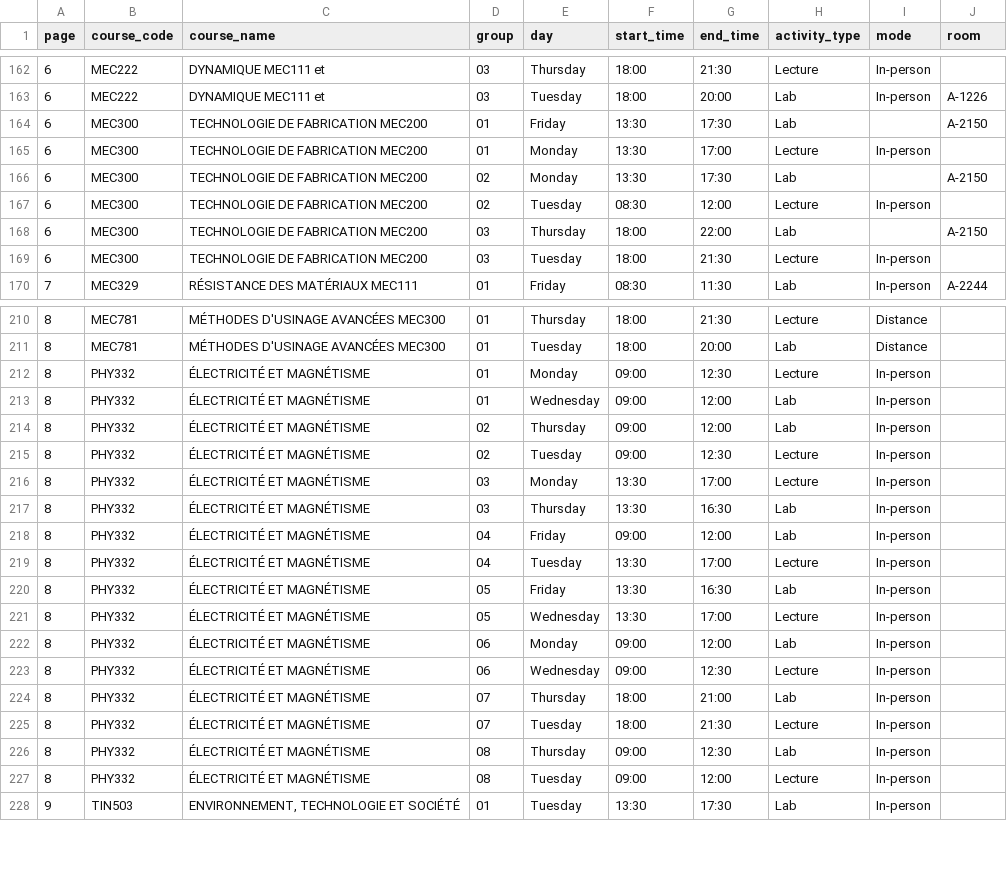
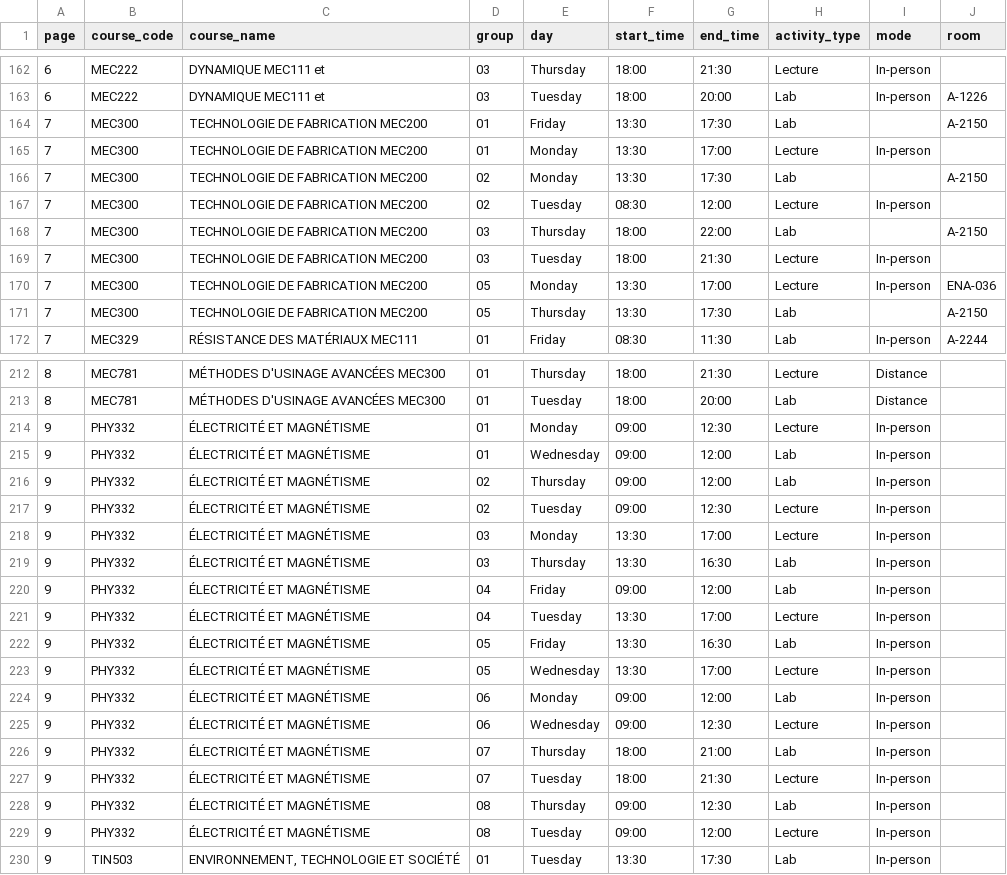
Before and after one commit to olivier0922/schedule-generator-ETS, a CSV file: data/H-2027_aer.csv, drawn as a sheet; only a part is shown, gaps mark what is left out; the diff covers the shown part only.

```diff
--- a/data/H-2027_aer.csv
+++ b/data/H-2027_aer.csv
@@ -163,8 +163,10 @@
 6,MEC222,DYNAMIQUE MEC111 et,03,Tuesday,18:00,20:00,Lab,In-person,A-1226
-6,MEC300,TECHNOLOGIE DE FABRICATION MEC200,01,Friday,13:30,17:30,Lab,,A-2150
-6,MEC300,TECHNOLOGIE DE FABRICATION MEC200,01,Monday,13:30,17:00,Lecture,In-person,
-6,MEC300,TECHNOLOGIE DE FABRICATION MEC200,02,Monday,13:30,17:30,Lab,,A-2150
-6,MEC300,TECHNOLOGIE DE FABRICATION MEC200,02,Tuesday,08:30,12:00,Lecture,In-person,
-6,MEC300,TECHNOLOGIE DE FABRICATION MEC200,03,Thursday,18:00,22:00,Lab,,A-2150
-6,MEC300,TECHNOLOGIE DE FABRICATION MEC200,03,Tuesday,18:00,21:30,Lecture,In-person,
+7,MEC300,TECHNOLOGIE DE FABRICATION MEC200,01,Friday,13:30,17:30,Lab,,A-2150
+7,MEC300,TECHNOLOGIE DE FABRICATION MEC200,01,Monday,13:30,17:00,Lecture,In-person,
+7,MEC300,TECHNOLOGIE DE FABRICATION MEC200,02,Monday,13:30,17:30,Lab,,A-2150
+7,MEC300,TECHNOLOGIE DE FABRICATION MEC200,02,Tuesday,08:30,12:00,Lecture,In-person,
+7,MEC300,TECHNOLOGIE DE FABRICATION MEC200,03,Thursday,18:00,22:00,Lab,,A-2150
+7,MEC300,TECHNOLOGIE DE FABRICATION MEC200,03,Tuesday,18:00,21:30,Lecture,In-person,
+7,MEC300,TECHNOLOGIE DE FABRICATION MEC200,05,Monday,13:30,17:00,Lecture,In-person,ENA-036
+7,MEC300,TECHNOLOGIE DE FABRICATION MEC200,05,Thursday,13:30,17:30,Lab,,A-2150
 7,MEC329,RÉSISTANCE DES MATÉRIAUX MEC111,01,Friday,08:30,11:30,Lab,In-person,A-2244
@@ -211,18 +213,18 @@
 8,MEC781,MÉTHODES D'USINAGE AVANCÉES MEC300,01,Tuesday,18:00,20:00,Lab,Distance,
-8,PHY332,ÉLECTRICITÉ ET MAGNÉTISME,01,Monday,09:00,12:30,Lecture,In-person,
-8,PHY332,ÉLECTRICITÉ ET MAGNÉTISME,01,Wednesday,09:00,12:00,Lab,In-person,
-8,PHY332,ÉLECTRICITÉ ET MAGNÉTISME,02,Thursday,09:00,12:00,Lab,In-person,
-8,PHY332,ÉLECTRICITÉ ET MAGNÉTISME,02,Tuesday,09:00,12:30,Lecture,In-person,
-8,PHY332,ÉLECTRICITÉ ET MAGNÉTISME,03,Monday,13:30,17:00,Lecture,In-person,
-8,PHY332,ÉLECTRICITÉ ET MAGNÉTISME,03,Thursday,13:30,16:30,Lab,In-person,
-8,PHY332,ÉLECTRICITÉ ET MAGNÉTISME,04,Friday,09:00,12:00,Lab,In-person,
-8,PHY332,ÉLECTRICITÉ ET MAGNÉTISME,04,Tuesday,13:30,17:00,Lecture,In-person,
-8,PHY332,ÉLECTRICITÉ ET MAGNÉTISME,05,Friday,13:30,16:30,Lab,In-person,
-8,PHY332,ÉLECTRICITÉ ET MAGNÉTISME,05,Wednesday,13:30,17:00,Lecture,In-person,
-8,PHY332,ÉLECTRICITÉ ET MAGNÉTISME,06,Monday,09:00,12:00,Lab,In-person,
-8,PHY332,ÉLECTRICITÉ ET MAGNÉTISME,06,Wednesday,09:00,12:30,Lecture,In-person,
-8,PHY332,ÉLECTRICITÉ ET MAGNÉTISME,07,Thursday,18:00,21:00,Lab,In-person,
-8,PHY332,ÉLECTRICITÉ ET MAGNÉTISME,07,Tuesday,18:00,21:30,Lecture,In-person,
-8,PHY332,ÉLECTRICITÉ ET MAGNÉTISME,08,Thursday,09:00,12:30,Lab,In-person,
-8,PHY332,ÉLECTRICITÉ ET MAGNÉTISME,08,Tuesday,09:00,12:00,Lecture,In-person,
+9,PHY332,ÉLECTRICITÉ ET MAGNÉTISME,01,Monday,09:00,12:30,Lecture,In-person,
+9,PHY332,ÉLECTRICITÉ ET MAGNÉTISME,01,Wednesday,09:00,12:00,Lab,In-person,
+9,PHY332,ÉLECTRICITÉ ET MAGNÉTISME,02,Thursday,09:00,12:00,Lab,In-person,
+9,PHY332,ÉLECTRICITÉ ET MAGNÉTISME,02,Tuesday,09:00,12:30,Lecture,In-person,
+9,PHY332,ÉLECTRICITÉ ET MAGNÉTISME,03,Monday,13:30,17:00,Lecture,In-person,
+9,PHY332,ÉLECTRICITÉ ET MAGNÉTISME,03,Thursday,13:30,16:30,Lab,In-person,
+9,PHY332,ÉLECTRICITÉ ET MAGNÉTISME,04,Friday,09:00,12:00,Lab,In-person,
+9,PHY332,ÉLECTRICITÉ ET MAGNÉTISME,04,Tuesday,13:30,17:00,Lecture,In-person,
+9,PHY332,ÉLECTRICITÉ ET MAGNÉTISME,05,Friday,13:30,16:30,Lab,In-person,
+9,PHY332,ÉLECTRICITÉ ET MAGNÉTISME,05,Wednesday,13:30,17:00,Lecture,In-person,
+9,PHY332,ÉLECTRICITÉ ET MAGNÉTISME,06,Monday,09:00,12:00,Lab,In-person,
+9,PHY332,ÉLECTRICITÉ ET MAGNÉTISME,06,Wednesday,09:00,12:30,Lecture,In-person,
+9,PHY332,ÉLECTRICITÉ ET MAGNÉTISME,07,Thursday,18:00,21:00,Lab,In-person,
+9,PHY332,ÉLECTRICITÉ ET MAGNÉTISME,07,Tuesday,18:00,21:30,Lecture,In-person,
+9,PHY332,ÉLECTRICITÉ ET MAGNÉTISME,08,Thursday,09:00,12:30,Lab,In-person,
+9,PHY332,ÉLECTRICITÉ ET MAGNÉTISME,08,Tuesday,09:00,12:00,Lecture,In-person,
 9,TIN503,"ENVIRONNEMENT, TECHNOLOGIE ET SOCIÉTÉ",01,Tuesday,13:30,17:30,Lab,In-person,
```
Also changed, not shown: 22 edited cells elsewhere in this file, data/H-2027_ctn.csv, data/H-2027_ele.csv, 4 other files.
